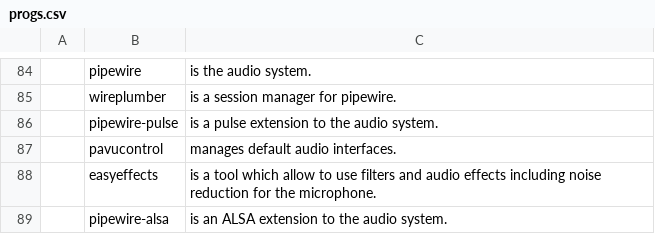
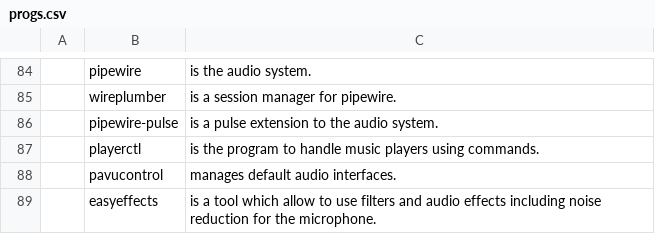
Before and after one commit to tiyn/larbs, a CSV file: resources/progs.csv, drawn as a sheet; only a part is shown, gaps mark what is left out; the shorter side is filled out with more unchanged rows; the diff names each change by its address in the sheet, - before the commit and + after, or states it on an @@ line.

Commit message:
added playerctl

```diff
--- a/resources/progs.csv
+++ b/resources/progs.csv
+row 87:  | playerctl | is the program to handle music players using commands.
```
